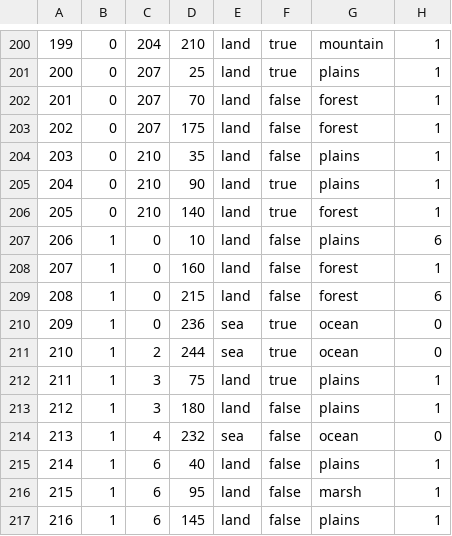
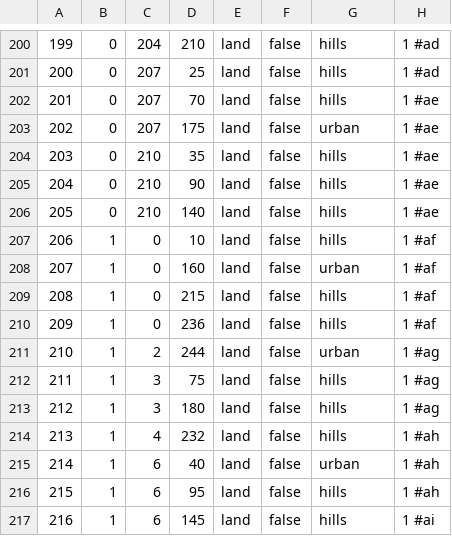
Before and after one commit to TheDivexz/House-Divided, a CSV file: map/definition.csv, drawn as a sheet; only a part is shown, gaps mark what is left out; the diff covers the shown part only.

```diff
--- a/map/definition.csv
+++ b/map/definition.csv
@@ -200,18 +200,18 @@
-199;0;204;210;land;true;mountain;1
-200;0;207;25;land;true;plains;1
-201;0;207;70;land;false;forest;1
-202;0;207;175;land;false;forest;1
-203;0;210;35;land;false;plains;1
-204;0;210;90;land;true;plains;1
-205;0;210;140;land;true;forest;1
-206;1;0;10;land;false;plains;6
-207;1;0;160;land;false;forest;1
-208;1;0;215;land;false;forest;6
-209;1;0;236;sea;true;ocean;0
-210;1;2;244;sea;true;ocean;0
-211;1;3;75;land;true;plains;1
-212;1;3;180;land;false;plains;1
-213;1;4;232;sea;false;ocean;0
-214;1;6;40;land;false;plains;1
-215;1;6;95;land;false;marsh;1
-216;1;6;145;land;false;plains;1
+199;0;204;210;land;false;hills;1	#ad
+200;0;207;25;land;false;hills;1		#ad
+201;0;207;70;land;false;hills;1		#ae
+202;0;207;175;land;false;urban;1	#ae
+203;0;210;35;land;false;hills;1		#ae
+204;0;210;90;land;false;hills;1		#ae
+205;0;210;140;land;false;hills;1	#ae
+206;1;0;10;land;false;hills;1		#af
+207;1;0;160;land;false;urban;1		#af
+208;1;0;215;land;false;hills;1		#af
+209;1;0;236;land;false;hills;1		#af
+210;1;2;244;land;false;urban;1		#ag
+211;1;3;75;land;false;hills;1		#ag
+212;1;3;180;land;false;hills;1		#ag
+213;1;4;232;land;false;hills;1		#ah
+214;1;6;40;land;false;urban;1		#ah
+215;1;6;95;land;false;hills;1		#ah
+216;1;6;145;land;false;hills;1		#ai
```
Also changed, not shown: 93 edited cells elsewhere in this file, 33 other files.
